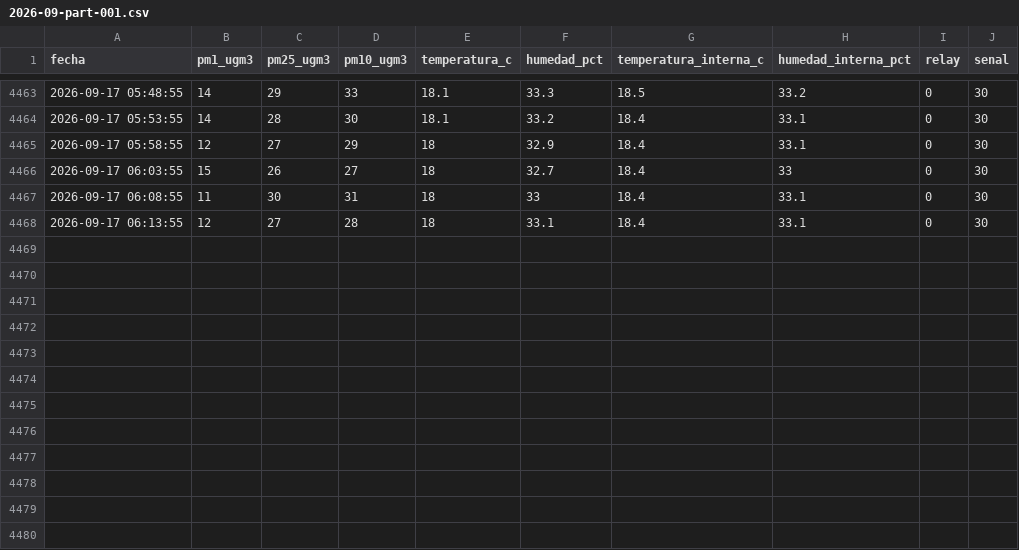
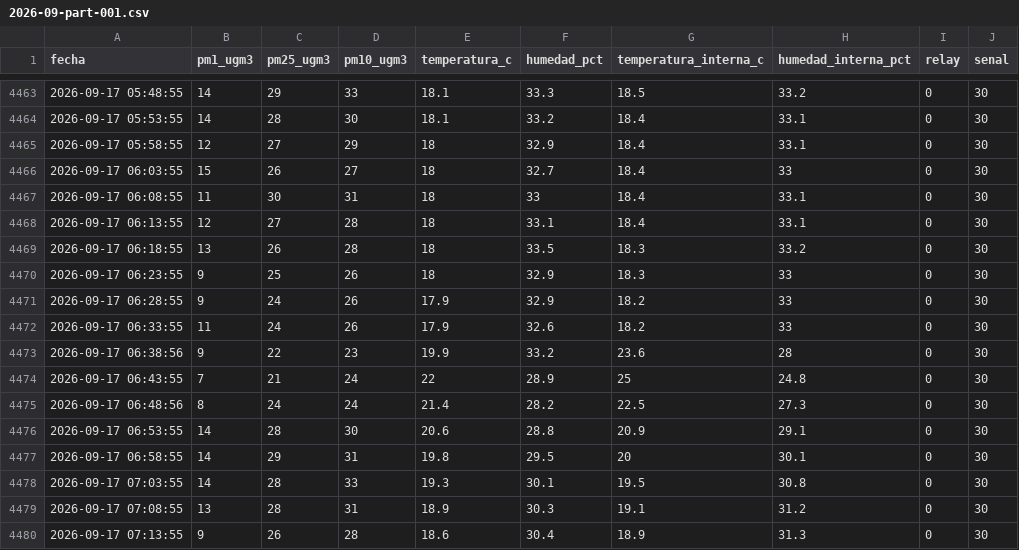
Before and after one commit to cmasudd/auca-cochrane, a CSV file: data/HIRI-AUCA-1/2026-09-part-001.csv, drawn as a sheet; only a part is shown, gaps mark what is left out; the diff names each change by its address in the sheet, - before the commit and + after, or states it on an @@ line.

```diff
--- a/data/HIRI-AUCA-1/2026-09-part-001.csv
+++ b/data/HIRI-AUCA-1/2026-09-part-001.csv
+row 4469: 2026-09-17 06:18:55 | 13 | 26 | 28 | 18 | 33.5 | 18.3 | 33.2 | 0 | 30
+row 4470: 2026-09-17 06:23:55 | 9 | 25 | 26 | 18 | 32.9 | 18.3 | 33 | 0 | 30
+row 4471: 2026-09-17 06:28:55 | 9 | 24 | 26 | 17.9 | 32.9 | 18.2 | 33 | 0 | 30
+row 4472: 2026-09-17 06:33:55 | 11 | 24 | 26 | 17.9 | 32.6 | 18.2 | 33 | 0 | 30
+row 4473: 2026-09-17 06:38:56 | 9 | 22 | 23 | 19.9 | 33.2 | 23.6 | 28 | 0 | 30
+row 4474: 2026-09-17 06:43:55 | 7 | 21 | 24 | 22 | 28.9 | 25 | 24.8 | 0 | 30
+row 4475: 2026-09-17 06:48:56 | 8 | 24 | 24 | 21.4 | 28.2 | 22.5 | 27.3 | 0 | 30
+row 4476: 2026-09-17 06:53:55 | 14 | 28 | 30 | 20.6 | 28.8 | 20.9 | 29.1 | 0 | 30
+row 4477: 2026-09-17 06:58:55 | 14 | 29 | 31 | 19.8 | 29.5 | 20 | 30.1 | 0 | 30
+row 4478: 2026-09-17 07:03:55 | 14 | 28 | 33 | 19.3 | 30.1 | 19.5 | 30.8 | 0 | 30
+row 4479: 2026-09-17 07:08:55 | 13 | 28 | 31 | 18.9 | 30.3 | 19.1 | 31.2 | 0 | 30
+row 4480: 2026-09-17 07:13:55 | 9 | 26 | 28 | 18.6 | 30.4 | 18.9 | 31.3 | 0 | 30
```
Also changed, not shown: data/HIRI-AUCA-3/2026-09-part-001.csv, data/HIRI-AUCA-4/2026-09-part-001.csv, 2 other files.
